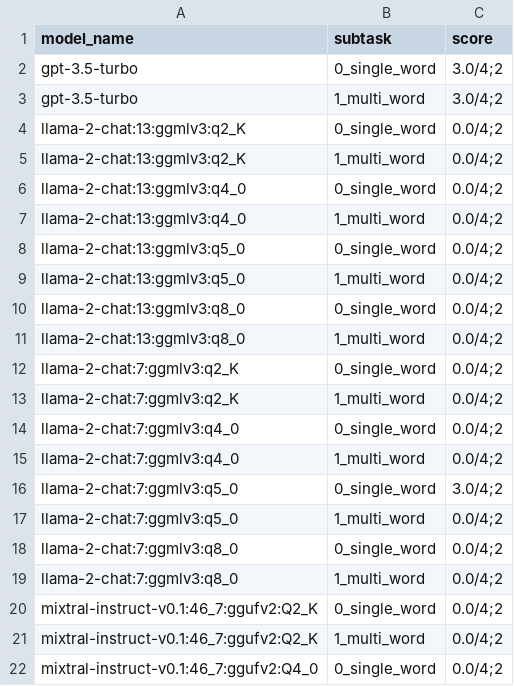
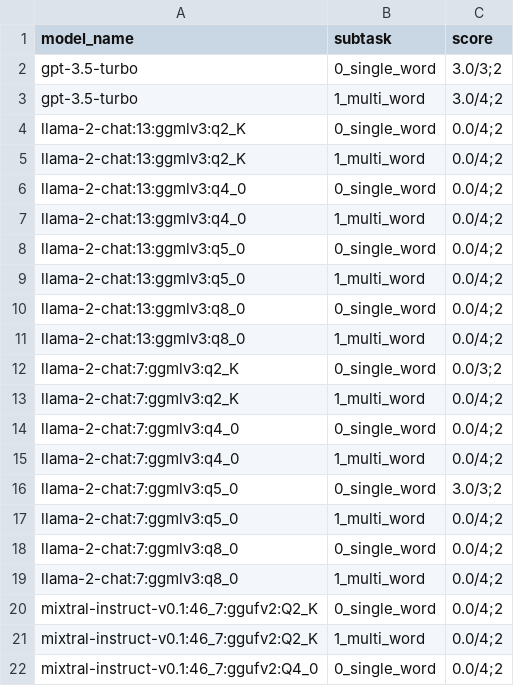
Before and after one commit to biocypher/biochatter, a CSV file: benchmark/results/relationship_selection.csv, drawn as a sheet; only a part is shown.

```diff
--- a/benchmark/results/relationship_selection.csv
+++ b/benchmark/results/relationship_selection.csv
@@ -1,3 +1,3 @@
 model_name,subtask,score
-gpt-3.5-turbo,0_single_word,3.0/4;2
+gpt-3.5-turbo,0_single_word,3.0/3;2
 gpt-3.5-turbo,1_multi_word,3.0/4;2
@@ -11,3 +11,3 @@ llama-2-chat:13:ggmlv3:q8_0,0_single_word,0.0/4;2
 llama-2-chat:13:ggmlv3:q8_0,1_multi_word,0.0/4;2
-llama-2-chat:7:ggmlv3:q2_K,0_single_word,0.0/4;2
+llama-2-chat:7:ggmlv3:q2_K,0_single_word,0.0/3;2
 llama-2-chat:7:ggmlv3:q2_K,1_multi_word,0.0/4;2
@@ -15,3 +15,3 @@ llama-2-chat:7:ggmlv3:q4_0,0_single_word,0.0/4;2
 llama-2-chat:7:ggmlv3:q4_0,1_multi_word,0.0/4;2
-llama-2-chat:7:ggmlv3:q5_0,0_single_word,3.0/4;2
+llama-2-chat:7:ggmlv3:q5_0,0_single_word,3.0/3;2
 llama-2-chat:7:ggmlv3:q5_0,1_multi_word,0.0/4;2
```
Also changed, not shown: 1 other file.
